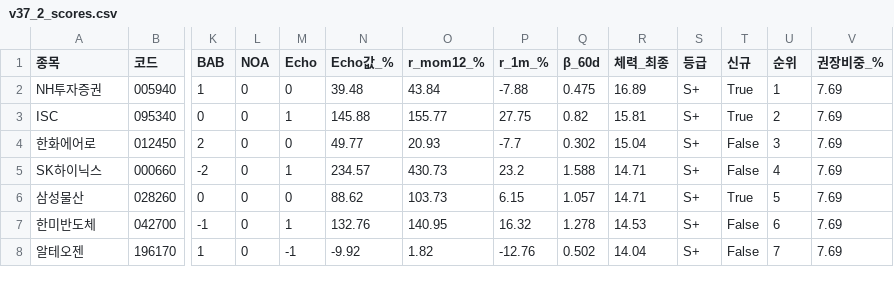
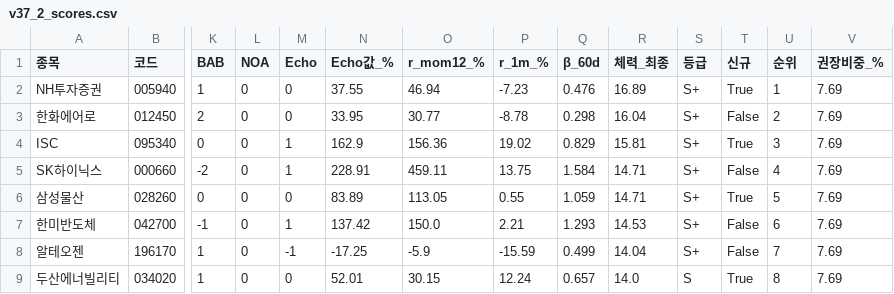
Before and after one commit to luminae21-source/jinwoo-quant-auto, a CSV file: docs/v37_2_scores.csv, drawn as a sheet; only a part is shown, gaps mark what is left out; removed rows and columns are numbered as before the commit, all else as after; rows hold the shown columns only; the diff covers the shown part only; the diff names each change by its address in the sheet, - before the commit and + after, or states it on an @@ line.

```diff
--- a/docs/v37_2_scores.csv
+++ b/docs/v37_2_scores.csv
-N2 (Echo값_%): 39.48
+N2 (Echo값_%): 37.55
-O2 (r_mom12_%): 43.84
+O2 (r_mom12_%): 46.94
-P2 (r_1m_%): -7.88
+P2 (r_1m_%): -7.23
-Q2 (β_60d): 0.475
+Q2 (β_60d): 0.476
+row 3: 한화에어로 | 012450 | 2 | 0 | 0 | 33.95 | 30.77 | -8.78 | 0.298 | 16.04 | S+ | False | 2 | 7.69
-N4 (Echo값_%): 145.88
+N4 (Echo값_%): 162.9
-O4 (r_mom12_%): 155.77
+O4 (r_mom12_%): 156.36
-P4 (r_1m_%): 27.75
+P4 (r_1m_%): 19.02
-Q4 (β_60d): 0.82
+Q4 (β_60d): 0.829
-U4 (순위): 2
+U4 (순위): 3
-row 4: 한화에어로 | 012450 | 2 | 0 | 0 | 49.77 | 20.93 | -7.7 | 0.302 | 15.04 | S+ | False | 3 | 7.69
-N5 (Echo값_%): 234.57
+N5 (Echo값_%): 228.91
-O5 (r_mom12_%): 430.73
+O5 (r_mom12_%): 459.11
-P5 (r_1m_%): 23.2
+P5 (r_1m_%): 13.75
-Q5 (β_60d): 1.588
+Q5 (β_60d): 1.584
-N6 (Echo값_%): 88.62
+N6 (Echo값_%): 83.89
-O6 (r_mom12_%): 103.73
+O6 (r_mom12_%): 113.05
-P6 (r_1m_%): 6.15
+P6 (r_1m_%): 0.55
-Q6 (β_60d): 1.057
+Q6 (β_60d): 1.059
-N7 (Echo값_%): 132.76
+N7 (Echo값_%): 137.42
-O7 (r_mom12_%): 140.95
+O7 (r_mom12_%): 150.0
-P7 (r_1m_%): 16.32
+P7 (r_1m_%): 2.21
-Q7 (β_60d): 1.278
+Q7 (β_60d): 1.293
-N8 (Echo값_%): -9.92
+N8 (Echo값_%): -17.25
-O8 (r_mom12_%): 1.82
+O8 (r_mom12_%): -5.9
-P8 (r_1m_%): -12.76
+P8 (r_1m_%): -15.59
-Q8 (β_60d): 0.502
+Q8 (β_60d): 0.499
+row 9: 두산에너빌리티 | 034020 | 1 | 0 | 0 | 52.01 | 30.15 | 12.24 | 0.657 | 14.0 | S | True | 8 | 7.69
```
Also changed, not shown: 1 added row, 2 removed rows and 41 edited cells elsewhere in this file, docs/overlay_scores.csv, docs/v36_scores_latest.csv, 10 other files.
